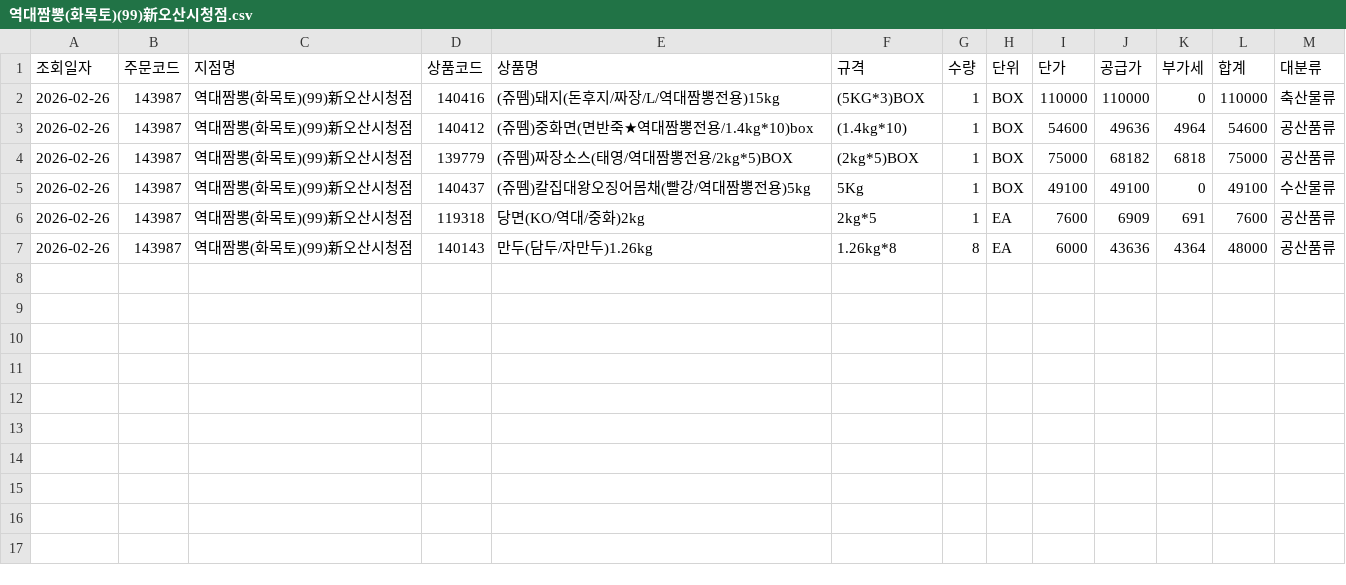
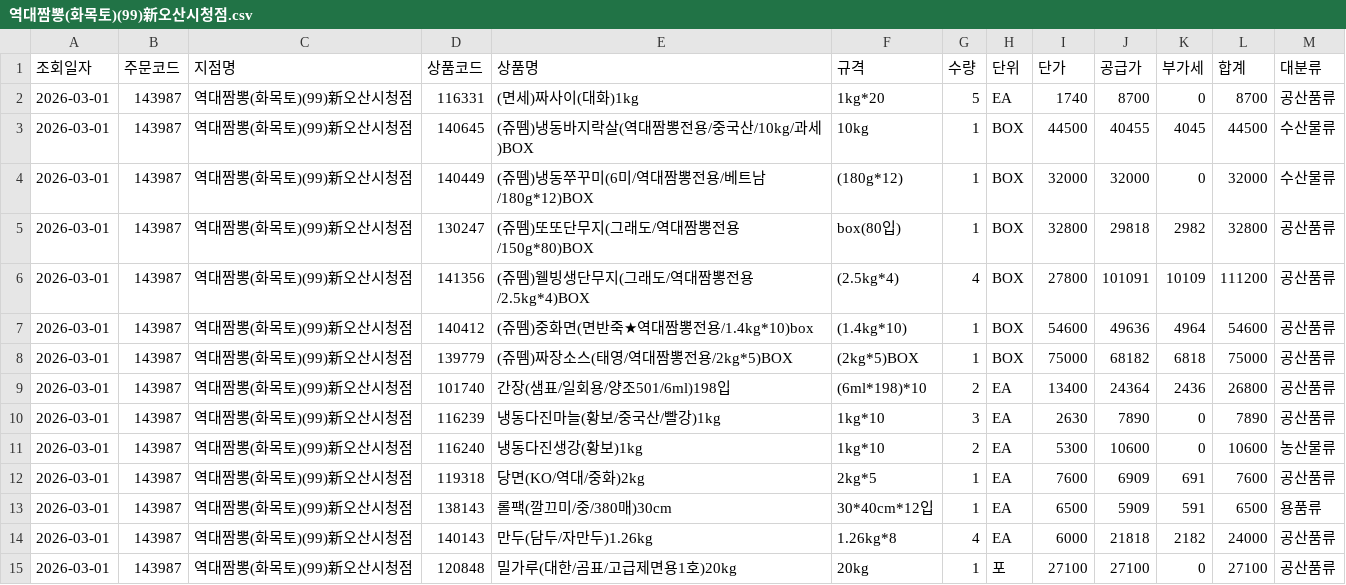
Before and after one commit to dampd21/Sajodaerim, a CSV file: output/by_store/역대짬뽕(화목토)(99)新오산시청점.csv, drawn as a sheet.

```diff
--- a/output/by_store/역대짬뽕(화목토)(99)新오산시청점.csv
+++ b/output/by_store/역대짬뽕(화목토)(99)新오산시청점.csv
@@ -1,7 +1,15 @@
 조회일자,주문코드,지점명,상품코드,상품명,규격,수량,단위,단가,공급가,부가세,합계,대분류
-2026-02-26,143987,역대짬뽕(화목토)(99)新오산시청점,140416,(쥬뗌)돼지(돈후지/짜장/L/역대짬뽕전용)15kg,(5KG*3)BOX,1,BOX,110000,110000,0,110000,축산물류
-2026-02-26,143987,역대짬뽕(화목토)(99)新오산시청점,140412,(쥬뗌)중화면(면반죽★역대짬뽕전용/1.4kg*10)box,(1.4kg*10),1,BOX,54600,49636,4964,54600,공산품류
-2026-02-26,143987,역대짬뽕(화목토)(99)新오산시청점,139779,(쥬뗌)짜장소스(태영/역대짬뽕전용/2kg*5)BOX,(2kg*5)BOX,1,BOX,75000,68182,6818,75000,공산품류
-2026-02-26,143987,역대짬뽕(화목토)(99)新오산시청점,140437,(쥬뗌)칼집대왕오징어몸채(빨강/역대짬뽕전용)5kg,5Kg,1,BOX,49100,49100,0,49100,수산물류
-2026-02-26,143987,역대짬뽕(화목토)(99)新오산시청점,119318,당면(KO/역대/중화)2kg,2kg*5,1,EA,7600,6909,691,7600,공산품류
-2026-02-26,143987,역대짬뽕(화목토)(99)新오산시청점,140143,만두(담두/자만두)1.26kg,1.26kg*8,8,EA,6000,43636,4364,48000,공산품류
+2026-03-01,143987,역대짬뽕(화목토)(99)新오산시청점,116331,(면세)짜사이(대화)1kg,1kg*20,5,EA,1740,8700,0,8700,공산품류
+2026-03-01,143987,역대짬뽕(화목토)(99)新오산시청점,140645,(쥬뗌)냉동바지락살(역대짬뽕전용/중국산/10kg/과세)BOX,10kg,1,BOX,44500,40455,4045,44500,수산물류
+2026-03-01,143987,역대짬뽕(화목토)(99)新오산시청점,140449,(쥬뗌)냉동쭈꾸미(6미/역대짬뽕전용/베트남/180g*12)BOX,(180g*12),1,BOX,32000,32000,0,32000,수산물류
+2026-03-01,143987,역대짬뽕(화목토)(99)新오산시청점,130247,(쥬뗌)또또단무지(그래도/역대짬뽕전용/150g*80)BOX,box(80입),1,BOX,32800,29818,2982,32800,공산품류
+2026-03-01,143987,역대짬뽕(화목토)(99)新오산시청점,141356,(쥬뗌)웰빙생단무지(그래도/역대짬뽕전용/2.5kg*4)BOX,(2.5kg*4),4,BOX,27800,101091,10109,111200,공산품류
+2026-03-01,143987,역대짬뽕(화목토)(99)新오산시청점,140412,(쥬뗌)중화면(면반죽★역대짬뽕전용/1.4kg*10)box,(1.4kg*10),1,BOX,54600,49636,4964,54600,공산품류
+2026-03-01,143987,역대짬뽕(화목토)(99)新오산시청점,139779,(쥬뗌)짜장소스(태영/역대짬뽕전용/2kg*5)BOX,(2kg*5)BOX,1,BOX,75000,68182,6818,75000,공산품류
+2026-03-01,143987,역대짬뽕(화목토)(99)新오산시청점,101740,간장(샘표/일회용/양조501/6ml)198입,(6ml*198)*10,2,EA,13400,24364,2436,26800,공산품류
+2026-03-01,143987,역대짬뽕(화목토)(99)新오산시청점,116239,냉동다진마늘(황보/중국산/빨강)1kg,1kg*10,3,EA,2630,7890,0,7890,공산품류
+2026-03-01,143987,역대짬뽕(화목토)(99)新오산시청점,116240,냉동다진생강(황보)1kg,1kg*10,2,EA,5300,10600,0,10600,농산물류
+2026-03-01,143987,역대짬뽕(화목토)(99)新오산시청점,119318,당면(KO/역대/중화)2kg,2kg*5,1,EA,7600,6909,691,7600,공산품류
+2026-03-01,143987,역대짬뽕(화목토)(99)新오산시청점,138143,롤팩(깔끄미/중/380매)30cm,30*40cm*12입,1,EA,6500,5909,591,6500,용품류
+2026-03-01,143987,역대짬뽕(화목토)(99)新오산시청점,140143,만두(담두/자만두)1.26kg,1.26kg*8,4,EA,6000,21818,2182,24000,공산품류
+2026-03-01,143987,역대짬뽕(화목토)(99)新오산시청점,120848,밀가루(대한/곰표/고급제면용1호)20kg,20kg,1,포,27100,27100,0,27100,공산품류
```
Also changed, not shown: output/by_category/수산물류.csv, output/by_category/용품류.csv, 12 other files.
